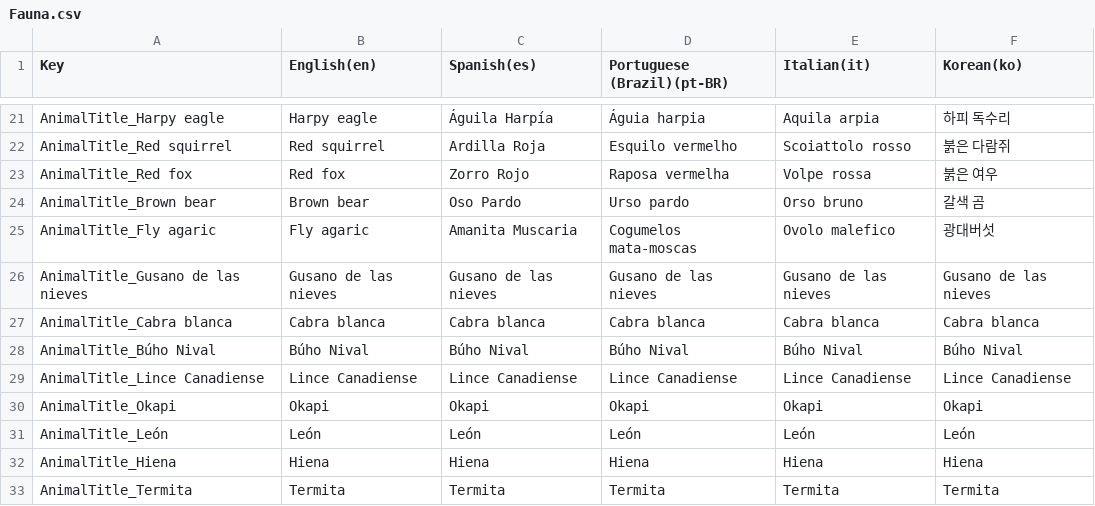
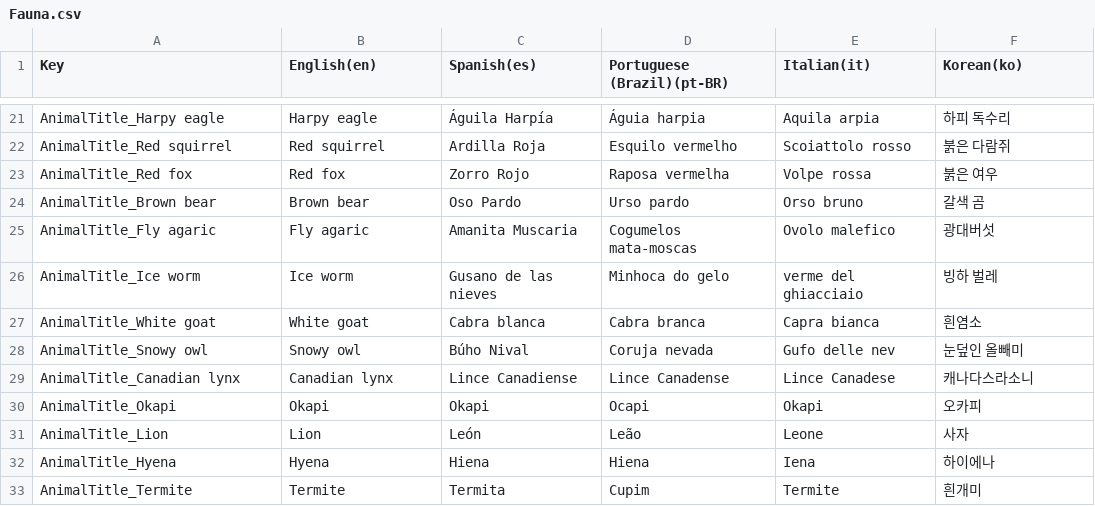
Before and after one commit to iJotape4/Triforestation-GJPlus2023-, a CSV file: Assets/Localization/LocalizationTables/Fauna/Fauna.csv, drawn as a sheet; only a part is shown, gaps mark what is left out.

```diff
--- a/Assets/Localization/LocalizationTables/Fauna/Fauna.csv
+++ b/Assets/Localization/LocalizationTables/Fauna/Fauna.csv
@@ -25,9 +25,9 @@ AnimalTitle_Brown bear,Brown bear,Oso Pardo,Urso pardo,Orso bruno,갈색 곰
 AnimalTitle_Fly agaric,Fly agaric,Amanita Muscaria,Cogumelos mata-moscas,Ovolo malefico,광대버섯
-AnimalTitle_Gusano de las nieves,Gusano de las nieves,Gusano de las nieves,Gusano de las nieves,Gusano de las nieves,Gusano de las nieves
-AnimalTitle_Cabra blanca ,Cabra blanca ,Cabra blanca ,Cabra blanca ,Cabra blanca ,Cabra blanca
-AnimalTitle_Búho Nival,Búho Nival,Búho Nival,Búho Nival,Búho Nival,Búho Nival
-AnimalTitle_Lince Canadiense,Lince Canadiense,Lince Canadiense,Lince Canadiense,Lince Canadiense,Lince Canadiense
-AnimalTitle_Okapi,Okapi,Okapi,Okapi,Okapi,Okapi
-AnimalTitle_León,León,León,León,León,León
-AnimalTitle_Hiena,Hiena,Hiena,Hiena,Hiena,Hiena
-AnimalTitle_Termita,Termita,Termita,Termita,Termita,Termita
+AnimalTitle_Ice worm,Ice worm,Gusano de las nieves,Minhoca do gelo,verme del ghiacciaio,빙하 벌레
+AnimalTitle_White goat,White goat,Cabra blanca ,Cabra branca,Capra bianca,흰염소
+AnimalTitle_Snowy owl,Snowy owl,Búho Nival,Coruja nevada,Gufo delle nev,눈덮인 올빼미
+AnimalTitle_Canadian lynx,Canadian lynx,Lince Canadiense,Lince Canadense,Lince Canadese,캐나다스라소니
+AnimalTitle_Okapi,Okapi,Okapi,Ocapi,Okapi,오카피
+AnimalTitle_Lion,Lion,León,Leão,Leone ,사자
+AnimalTitle_Hyena,Hyena,Hiena,Hiena,Iena,하이에나
+AnimalTitle_Termite,Termite,Termita,Cupim,Termite,흰개미
```
Also changed, not shown: Assets/Localization/LocalizationTables/Biomas/Biomas.csv, Assets/Localization/LocalizationTables/Challenges/Challenges.csv, 42 other files.
